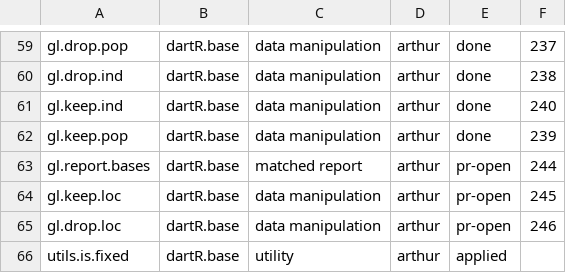
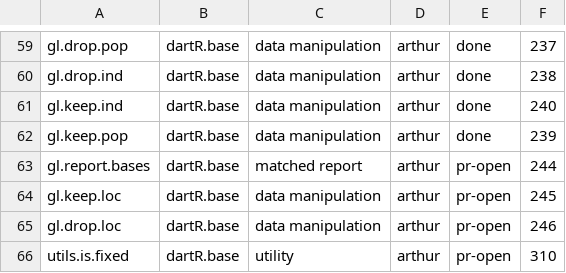
Before and after one commit to green-striped-gecko/dartR.base, a CSV file: function-review/manifest.csv, drawn as a sheet; only a part is shown, gaps mark what is left out.

```diff
--- a/function-review/manifest.csv
+++ b/function-review/manifest.csv
@@ -65,2 +65,2 @@ gl.keep.loc,dartR.base,data manipulation,arthur,pr-open,245
 gl.drop.loc,dartR.base,data manipulation,arthur,pr-open,246
-utils.is.fixed,dartR.base,utility,arthur,applied,
+utils.is.fixed,dartR.base,utility,arthur,pr-open,310
```
Also changed, not shown: 1 other file.
